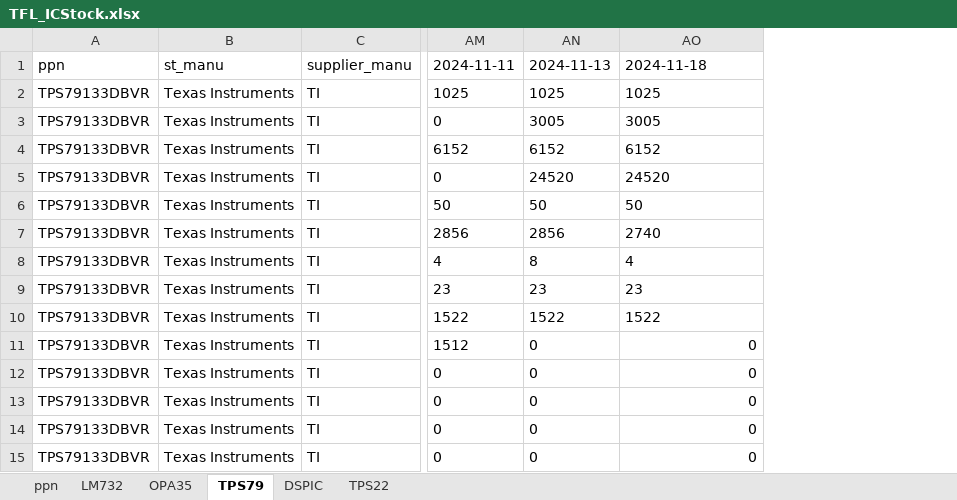
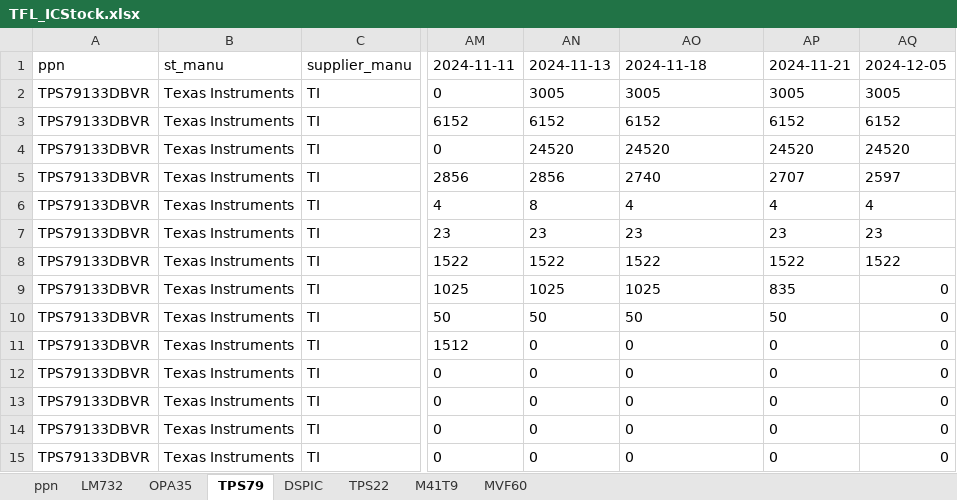
Before and after one commit to gree180160/YJCX_AI, an Excel workbook: IC_stock/TFL_ICStock.xlsx, sheet TPS79, drawn as a sheet; only a part is shown, gaps mark what is left out; values as stored, in another font and other column widths than the file's, no borders; addresses are those after the commit; the diff names each change by its address in the sheet, - before the commit and + after, or states it on an @@ line.

```diff
--- a/IC_stock/TFL_ICStock.xlsx (sheet TPS79)
+++ b/IC_stock/TFL_ICStock.xlsx (sheet TPS79)
+sheet tab: M41T9
+sheet tab: MVF60
+column AP, rows 1-8: 2024-11-21 | 3005 | 6152 | 24520 | 2707 | 4 | 23 | 1522; rows 11-15: all 0
+column AQ, rows 1-8: 2024-12-05 | 3005 | 6152 | 24520 | 2597 | 4 | 23 | 1522; rows 11-15: all 0
@@ row 2 moved to row 9: TPS79133DBVR @@
@@ row 6 moved to row 10: TPS79133DBVR @@
-AO11:AO15 alignment: right
+AO11:AO15 alignment: left
```
Also changed, not shown: sheet DSPIC, sheet LM732, sheet OPA35, sheet ppn, TArrowStock2411.xlsx, TFiber.xlsx, 40 other files.
